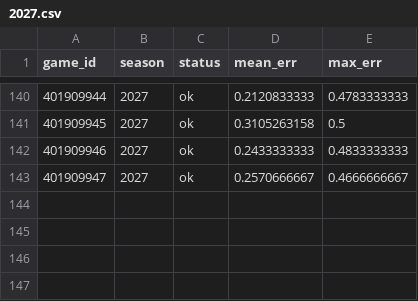
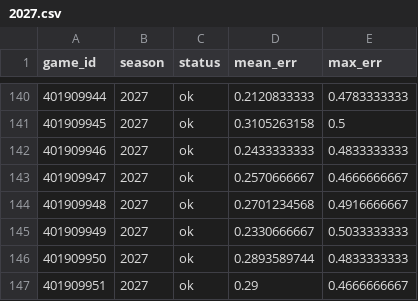
Before and after one commit to martinez-hub/nbaPredicts, a CSV file: data/stint_checks/2027.csv, drawn as a sheet; only a part is shown, gaps mark what is left out.

```diff
--- a/data/stint_checks/2027.csv
+++ b/data/stint_checks/2027.csv
@@ -143 +143,5 @@ game_id,season,status,mean_err,max_err
 401909947,2027,ok,0.2570666667,0.4666666667
+401909948,2027,ok,0.2701234568,0.4916666667
+401909949,2027,ok,0.2330666667,0.5033333333
+401909950,2027,ok,0.2893589744,0.4833333333
+401909951,2027,ok,0.29,0.4666666667
```
Also changed, not shown: data/games/2027.csv, data/odds/2027.csv, 7 other files.
